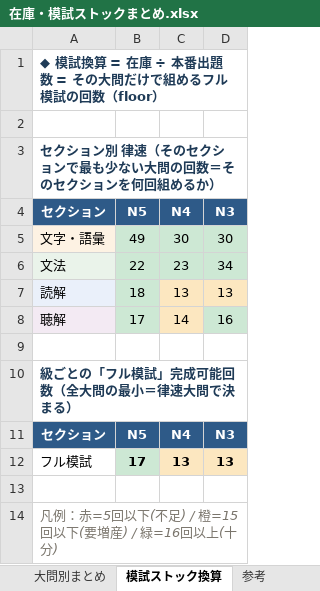
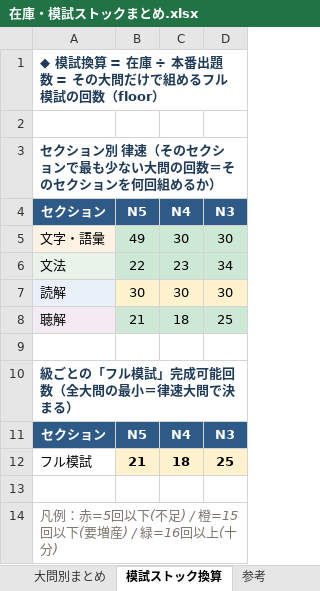
Before and after one commit to JinKato2020/safa-JLPT, an Excel workbook: memory/在庫・模試ストックまとめ.xlsx, sheet 模試ストック換算, drawn as a sheet; values as stored, in another font and other column widths than the file's, no borders; removed rows and columns are numbered as before the commit, all else as after; the diff names each change by its address in the sheet, - before the commit and + after, or states it on an @@ line.

```diff
--- a/memory/在庫・模試ストックまとめ.xlsx (sheet 模試ストック換算)
+++ b/memory/在庫・模試ストックまとめ.xlsx (sheet 模試ストック換算)
-row 7: 読解 | 18 | 13 | 13
-row 8: 聴解 | 17 | 14 | 16
+row 7: 読解 | 30 | 30 | 30
+row 8: 聴解 | 21 | 18 | 25
-row 12: フル模試 | 17 | 13 | 13
+row 12: フル模試 | 21 | 18 | 25
```
Also changed, not shown: sheet 大問別まとめ, sheet 参考, other sheet tabs, 17 other files.
